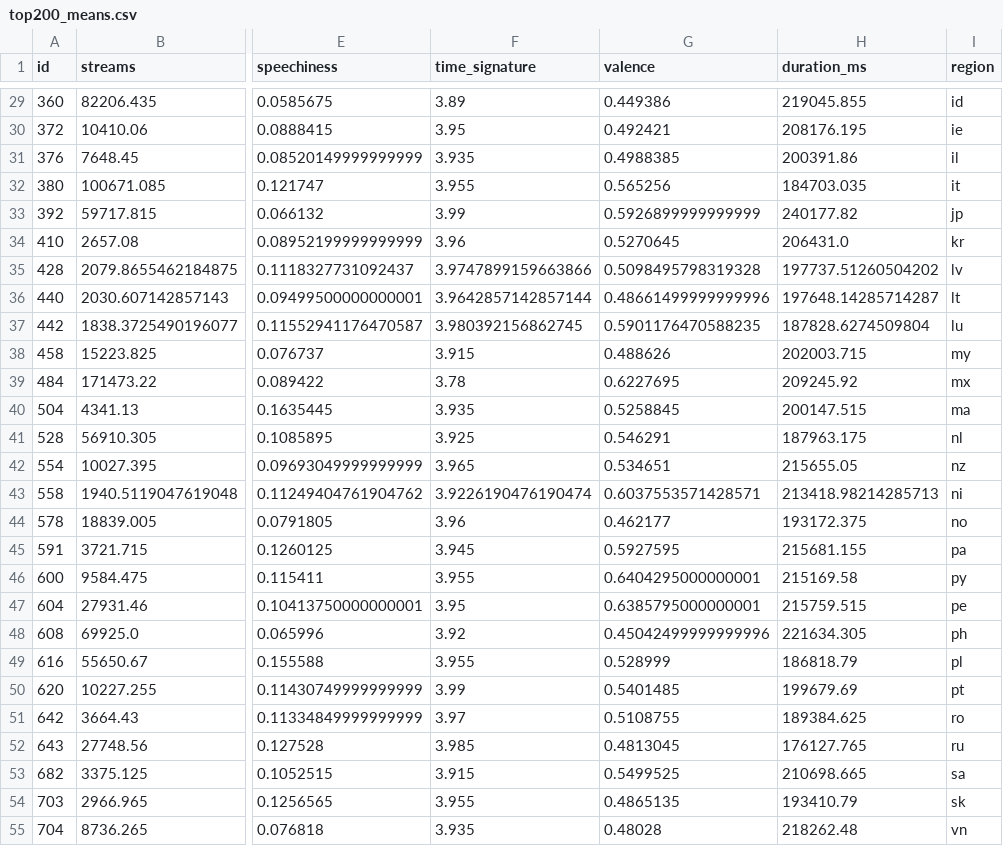
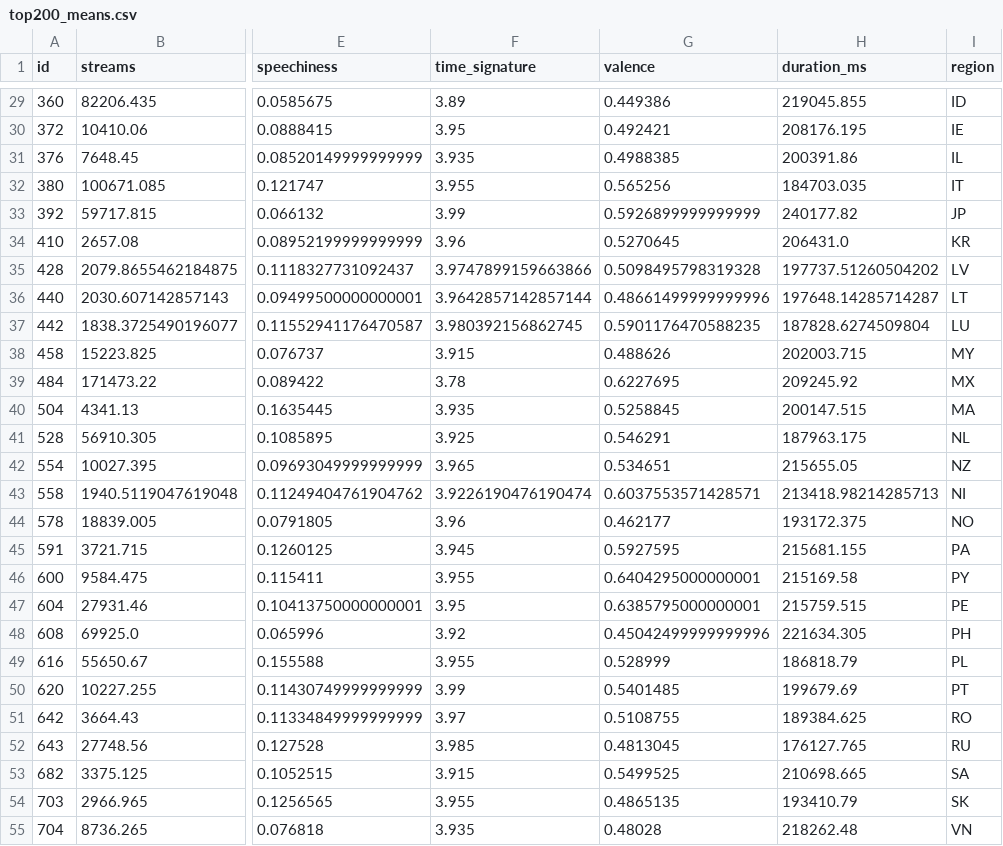
Before and after one commit to DataDavidProjects/UniversityProjects, a CSV file: Data Visualization and Text Mining/Data/top200_means.csv, drawn as a sheet; only a part is shown, gaps mark what is left out; the diff covers the shown part only; the diff names each change by its address in the sheet, - before the commit and + after, or states it on an @@ line.

```diff
--- a/Data Visualization and Text Mining/Data/top200_means.csv
+++ b/Data Visualization and Text Mining/Data/top200_means.csv
-I29 (region): id
+I29 (region): ID
-I30 (region): ie
+I30 (region): IE
-I31 (region): il
+I31 (region): IL
-I32 (region): it
+I32 (region): IT
-I33 (region): jp
+I33 (region): JP
-I34 (region): kr
+I34 (region): KR
-I35 (region): lv
+I35 (region): LV
-I36 (region): lt
+I36 (region): LT
-I37 (region): lu
+I37 (region): LU
-I38 (region): my
+I38 (region): MY
-I39 (region): mx
+I39 (region): MX
-I40 (region): ma
+I40 (region): MA
-I41 (region): nl
+I41 (region): NL
-I42 (region): nz
+I42 (region): NZ
-I43 (region): ni
+I43 (region): NI
-I44 (region): no
+I44 (region): NO
-I45 (region): pa
+I45 (region): PA
-I46 (region): py
+I46 (region): PY
-I47 (region): pe
+I47 (region): PE
-I48 (region): ph
+I48 (region): PH
-I49 (region): pl
+I49 (region): PL
-I50 (region): pt
+I50 (region): PT
-I51 (region): ro
+I51 (region): RO
-I52 (region): ru
+I52 (region): RU
-I53 (region): sa
+I53 (region): SA
-I54 (region): sk
+I54 (region): SK
-I55 (region): vn
+I55 (region): VN
```
Also changed, not shown: 39 edited cells elsewhere in this file, 1 other file.
